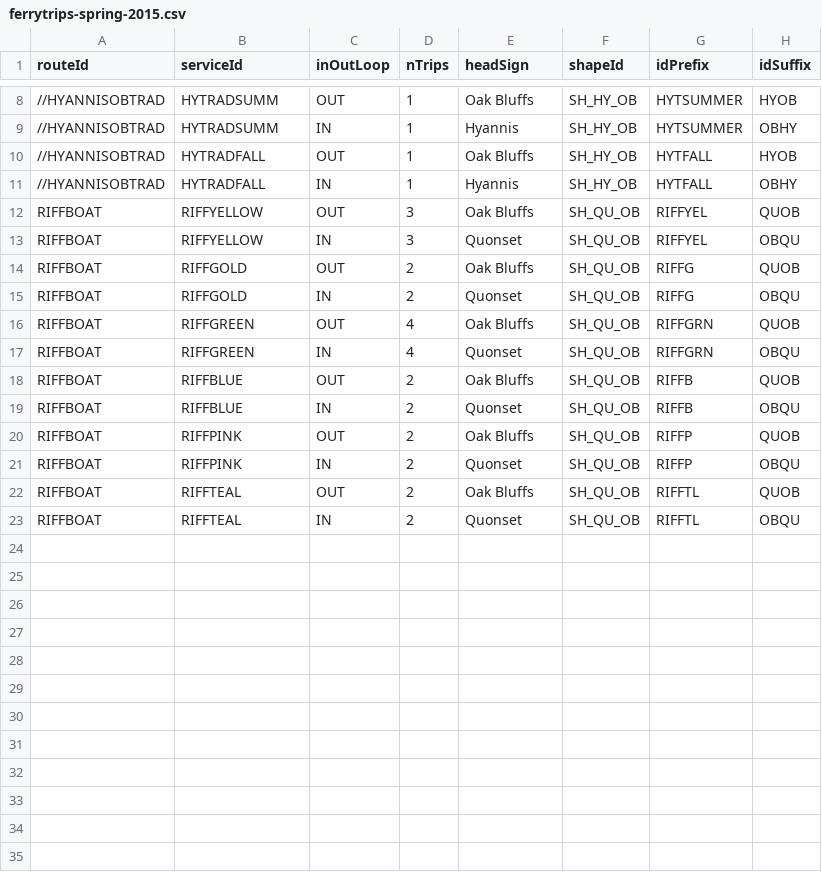
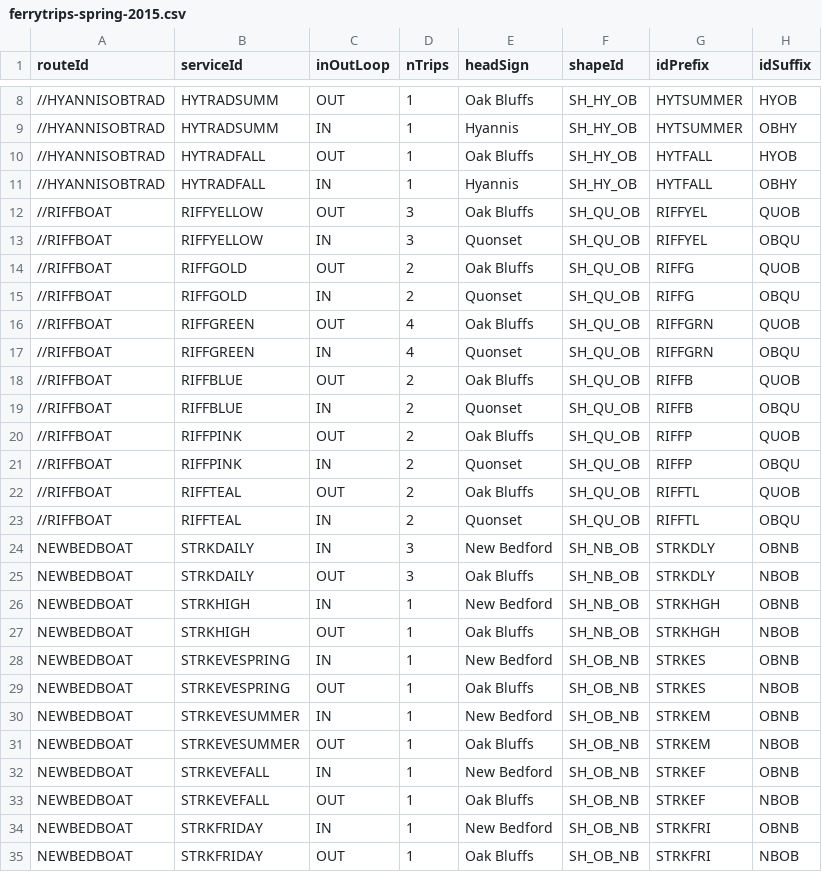
Before and after one commit to UnitOneLLC/buildjson, a CSV file: GTFS/meta/ferrytrips-spring-2015.csv, drawn as a sheet; only a part is shown, gaps mark what is left out.

```diff
--- a/GTFS/meta/ferrytrips-spring-2015.csv
+++ b/GTFS/meta/ferrytrips-spring-2015.csv
@@ -11,13 +11,25 @@ routeId,serviceId,inOutLoop,nTrips,headSign,shapeId,idPrefix,idSuffix
 //HYANNISOBTRAD,HYTRADFALL,IN,1,Hyannis,SH_HY_OB,HYTFALL,OBHY
-RIFFBOAT,RIFFYELLOW,OUT,3,Oak Bluffs,SH_QU_OB,RIFFYEL,QUOB
-RIFFBOAT,RIFFYELLOW,IN,3,Quonset,SH_QU_OB,RIFFYEL,OBQU
-RIFFBOAT,RIFFGOLD,OUT,2,Oak Bluffs,SH_QU_OB,RIFFG,QUOB
-RIFFBOAT,RIFFGOLD,IN,2,Quonset,SH_QU_OB,RIFFG,OBQU
-RIFFBOAT,RIFFGREEN,OUT,4,Oak Bluffs,SH_QU_OB,RIFFGRN,QUOB
-RIFFBOAT,RIFFGREEN,IN,4,Quonset,SH_QU_OB,RIFFGRN,OBQU
-RIFFBOAT,RIFFBLUE,OUT,2,Oak Bluffs,SH_QU_OB,RIFFB,QUOB
-RIFFBOAT,RIFFBLUE,IN,2,Quonset,SH_QU_OB,RIFFB,OBQU
-RIFFBOAT,RIFFPINK,OUT,2,Oak Bluffs,SH_QU_OB,RIFFP,QUOB
-RIFFBOAT,RIFFPINK,IN,2,Quonset,SH_QU_OB,RIFFP,OBQU
-RIFFBOAT,RIFFTEAL,OUT,2,Oak Bluffs,SH_QU_OB,RIFFTL,QUOB
-RIFFBOAT,RIFFTEAL,IN,2,Quonset,SH_QU_OB,RIFFTL,OBQU
+//RIFFBOAT,RIFFYELLOW,OUT,3,Oak Bluffs,SH_QU_OB,RIFFYEL,QUOB
+//RIFFBOAT,RIFFYELLOW,IN,3,Quonset,SH_QU_OB,RIFFYEL,OBQU
+//RIFFBOAT,RIFFGOLD,OUT,2,Oak Bluffs,SH_QU_OB,RIFFG,QUOB
+//RIFFBOAT,RIFFGOLD,IN,2,Quonset,SH_QU_OB,RIFFG,OBQU
+//RIFFBOAT,RIFFGREEN,OUT,4,Oak Bluffs,SH_QU_OB,RIFFGRN,QUOB
+//RIFFBOAT,RIFFGREEN,IN,4,Quonset,SH_QU_OB,RIFFGRN,OBQU
+//RIFFBOAT,RIFFBLUE,OUT,2,Oak Bluffs,SH_QU_OB,RIFFB,QUOB
+//RIFFBOAT,RIFFBLUE,IN,2,Quonset,SH_QU_OB,RIFFB,OBQU
+//RIFFBOAT,RIFFPINK,OUT,2,Oak Bluffs,SH_QU_OB,RIFFP,QUOB
+//RIFFBOAT,RIFFPINK,IN,2,Quonset,SH_QU_OB,RIFFP,OBQU
+//RIFFBOAT,RIFFTEAL,OUT,2,Oak Bluffs,SH_QU_OB,RIFFTL,QUOB
+//RIFFBOAT,RIFFTEAL,IN,2,Quonset,SH_QU_OB,RIFFTL,OBQU
+NEWBEDBOAT,STRKDAILY,IN,3,New Bedford,SH_NB_OB,STRKDLY,OBNB
+NEWBEDBOAT,STRKDAILY,OUT,3,Oak Bluffs,SH_NB_OB,STRKDLY,NBOB
+NEWBEDBOAT,STRKHIGH,IN,1,New Bedford,SH_NB_OB,STRKHGH,OBNB
+NEWBEDBOAT,STRKHIGH,OUT,1,Oak Bluffs,SH_NB_OB,STRKHGH,NBOB
+NEWBEDBOAT,STRKEVESPRING,IN,1,New Bedford,SH_OB_NB,STRKES,OBNB
+NEWBEDBOAT,STRKEVESPRING,OUT,1,Oak Bluffs,SH_OB_NB,STRKES,NBOB
+NEWBEDBOAT,STRKEVESUMMER,IN,1,New Bedford,SH_OB_NB,STRKEM,OBNB
+NEWBEDBOAT,STRKEVESUMMER,OUT,1,Oak Bluffs,SH_OB_NB,STRKEM,NBOB
+NEWBEDBOAT,STRKEVEFALL,IN,1,New Bedford,SH_OB_NB,STRKEF,OBNB
+NEWBEDBOAT,STRKEVEFALL,OUT,1,Oak Bluffs,SH_OB_NB,STRKEF,NBOB
+NEWBEDBOAT,STRKFRIDAY,IN,1,New Bedford,SH_OB_NB,STRKFRI,OBNB
+NEWBEDBOAT,STRKFRIDAY,OUT,1,Oak Bluffs,SH_OB_NB,STRKFRI,NBOB
```
Also changed, not shown: 8 other files.
